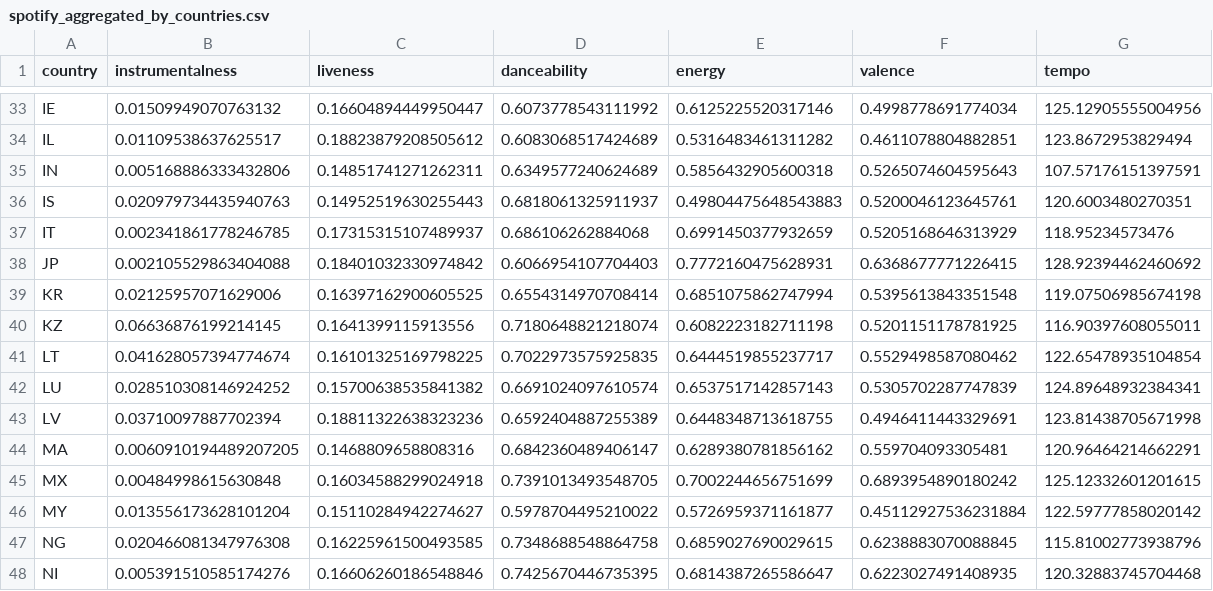
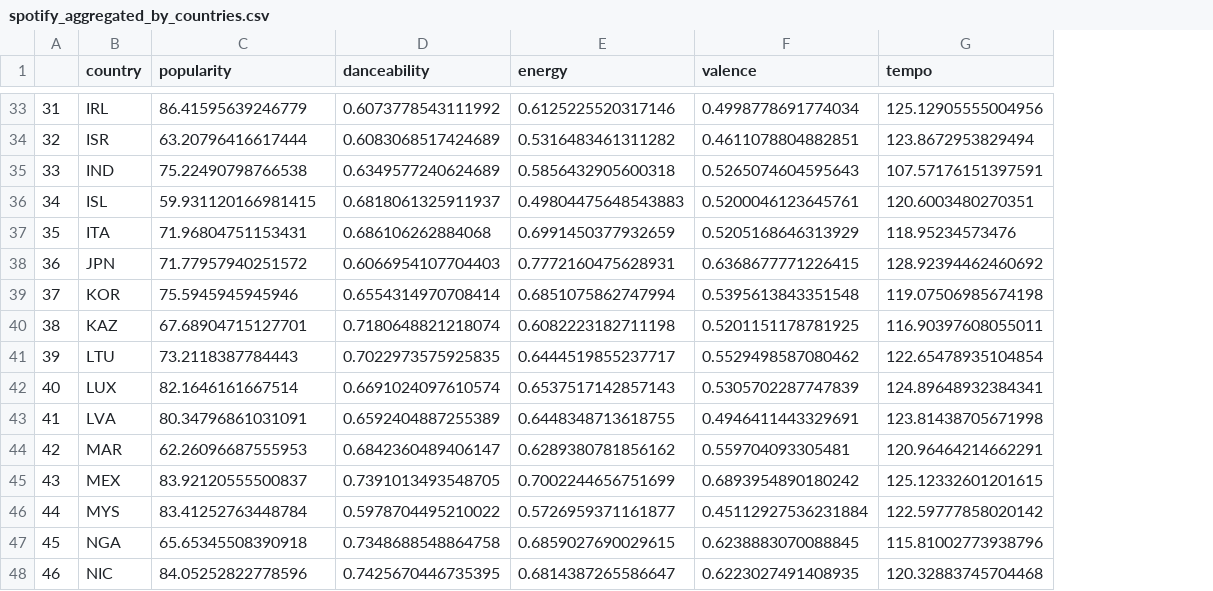
Before and after one commit to FrostNT1/Music-Industry-Insights, a CSV file: raw_data/camille/spotify_aggregated_by_countries.csv, drawn as a sheet; only a part is shown, gaps mark what is left out; removed rows and columns are numbered as before the commit, all else as after; the diff covers the shown part only; the diff names each change by its address in the sheet, - before the commit and + after, or states it on an @@ line.

```diff
--- a/raw_data/camille/spotify_aggregated_by_countries.csv
+++ b/raw_data/camille/spotify_aggregated_by_countries.csv
+column A, rows 33-48: 31 | 32 | 33 | 34 | 35 | 36 | 37 | 38 | 39 | 40 | 41 | 42 | 43 | 44 | 45 | 46
-column B (instrumentalness), rows 33-48: 0.01509949070763132 | 0.01109538637625517 | 0.005168886333432806 | 0.020979734435940763 | 0.002341861778246785 | 0.002105529863404088 | 0.02125957071629006 | 0.06636876199214145 | 0.041628057394774674 | 0.028510308146924252 | 0.03710097887702394 | 0.0060910194489207205 | 0.00484998615630848 | 0.013556173628101204 | 0.020466081347976308 | 0.005391510585174276
-C1: liveness
+C1: popularity
-B33 (country): IE
+B33 (country): IRL
-C33 (popularity): 0.16604894449950447
+C33 (popularity): 86.41595639246779
-B34 (country): IL
+B34 (country): ISR
-C34 (popularity): 0.18823879208505612
+C34 (popularity): 63.20796416617444
-B35 (country): IN
+B35 (country): IND
-C35 (popularity): 0.14851741271262311
+C35 (popularity): 75.22490798766538
-B36 (country): IS
+B36 (country): ISL
-C36 (popularity): 0.14952519630255443
+C36 (popularity): 59.931120166981415
-B37 (country): IT
+B37 (country): ITA
-C37 (popularity): 0.17315315107489937
+C37 (popularity): 71.96804751153431
-B38 (country): JP
+B38 (country): JPN
-C38 (popularity): 0.18401032330974842
+C38 (popularity): 71.77957940251572
-B39 (country): KR
+B39 (country): KOR
-C39 (popularity): 0.16397162900605525
+C39 (popularity): 75.5945945945946
-B40 (country): KZ
+B40 (country): KAZ
-C40 (popularity): 0.1641399115913556
+C40 (popularity): 67.68904715127701
-B41 (country): LT
+B41 (country): LTU
-C41 (popularity): 0.16101325169798225
+C41 (popularity): 73.2118387784443
-B42 (country): LU
+B42 (country): LUX
-C42 (popularity): 0.15700638535841382
+C42 (popularity): 82.1646161667514
-B43 (country): LV
+B43 (country): LVA
-C43 (popularity): 0.18811322638323236
+C43 (popularity): 80.34796861031091
-B44 (country): MA
+B44 (country): MAR
-C44 (popularity): 0.1468809658808316
+C44 (popularity): 62.26096687555953
-B45 (country): MX
+B45 (country): MEX
-C45 (popularity): 0.16034588299024918
+C45 (popularity): 83.92120555500837
-B46 (country): MY
+B46 (country): MYS
-C46 (popularity): 0.15110284942274627
+C46 (popularity): 83.41252763448784
-B47 (country): NG
+B47 (country): NGA
-C47 (popularity): 0.16225961500493585
+C47 (popularity): 65.65345508390918
-B48 (country): NI
+B48 (country): NIC
-C48 (popularity): 0.16606260186548846
+C48 (popularity): 84.05252822778596
```
Also changed, not shown: 112 edited cells elsewhere in this file, 5 other files.
